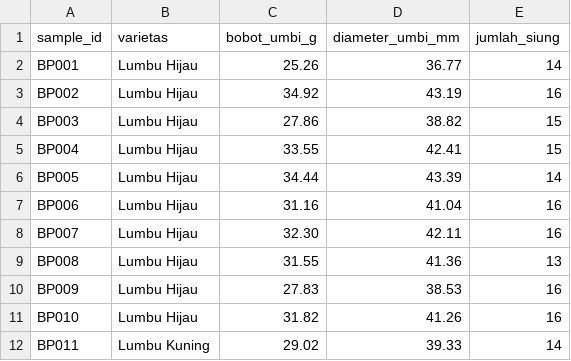
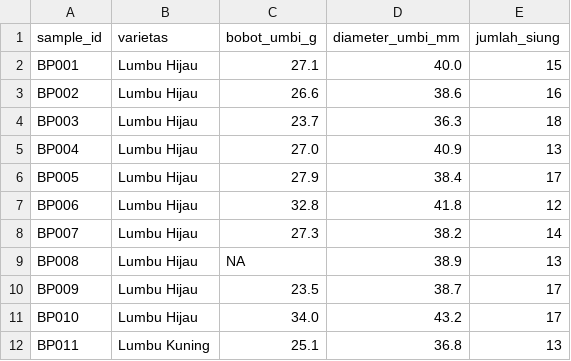
Before and after one commit to irawadirakan/Repo-GWASena, a CSV file: data/contoh/fenotipe_bawang_putih_mini.csv, drawn as a sheet; only a part is shown; the diff covers the shown part only.

```diff
--- a/data/contoh/fenotipe_bawang_putih_mini.csv
+++ b/data/contoh/fenotipe_bawang_putih_mini.csv
@@ -1,12 +1,12 @@
 sample_id,varietas,bobot_umbi_g,diameter_umbi_mm,jumlah_siung
-BP001,Lumbu Hijau,25.26,36.77,14
-BP002,Lumbu Hijau,34.92,43.19,16
-BP003,Lumbu Hijau,27.86,38.82,15
-BP004,Lumbu Hijau,33.55,42.41,15
-BP005,Lumbu Hijau,34.44,43.39,14
-BP006,Lumbu Hijau,31.16,41.04,16
-BP007,Lumbu Hijau,32.30,42.11,16
-BP008,Lumbu Hijau,31.55,41.36,13
-BP009,Lumbu Hijau,27.83,38.53,16
-BP010,Lumbu Hijau,31.82,41.26,16
-BP011,Lumbu Kuning,29.02,39.33,14
+BP001,Lumbu Hijau,27.1,40.0,15
+BP002,Lumbu Hijau,26.6,38.6,16
+BP003,Lumbu Hijau,23.7,36.3,18
+BP004,Lumbu Hijau,27.0,40.9,13
+BP005,Lumbu Hijau,27.9,38.4,17
+BP006,Lumbu Hijau,32.8,41.8,12
+BP007,Lumbu Hijau,27.3,38.2,14
+BP008,Lumbu Hijau,NA,38.9,13
+BP009,Lumbu Hijau,23.5,38.7,17
+BP010,Lumbu Hijau,34.0,43.2,17
+BP011,Lumbu Kuning,25.1,36.8,13
```
Also changed, not shown: 80 edited cells elsewhere in this file, data/contoh/fenotipe_id_tidak_cocok.csv, frontend/public/assets/example/fenotipe_bawang_putih_mini.csv, 14 other files.
